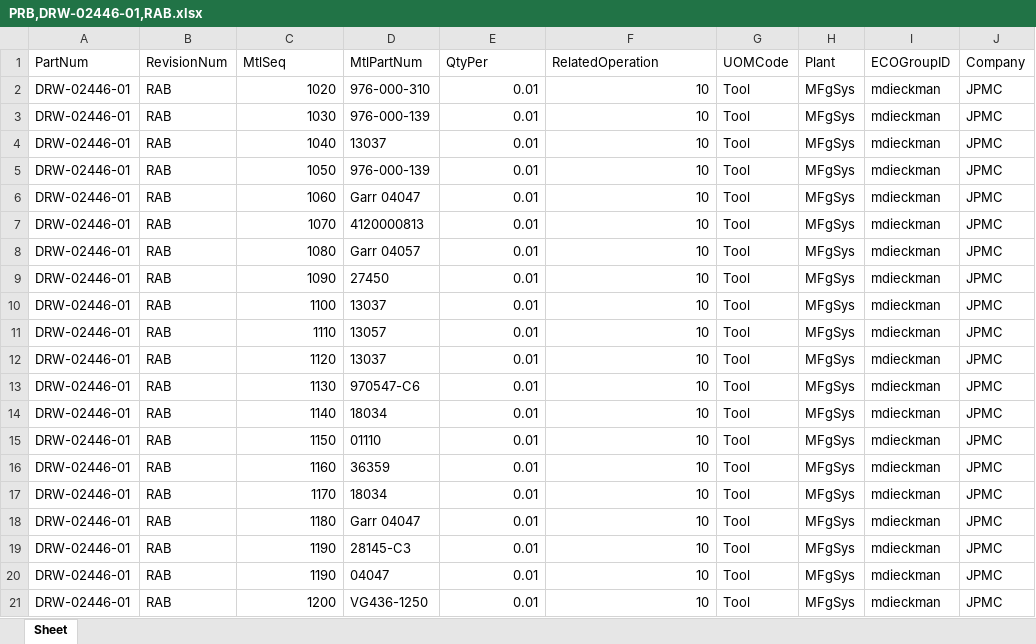
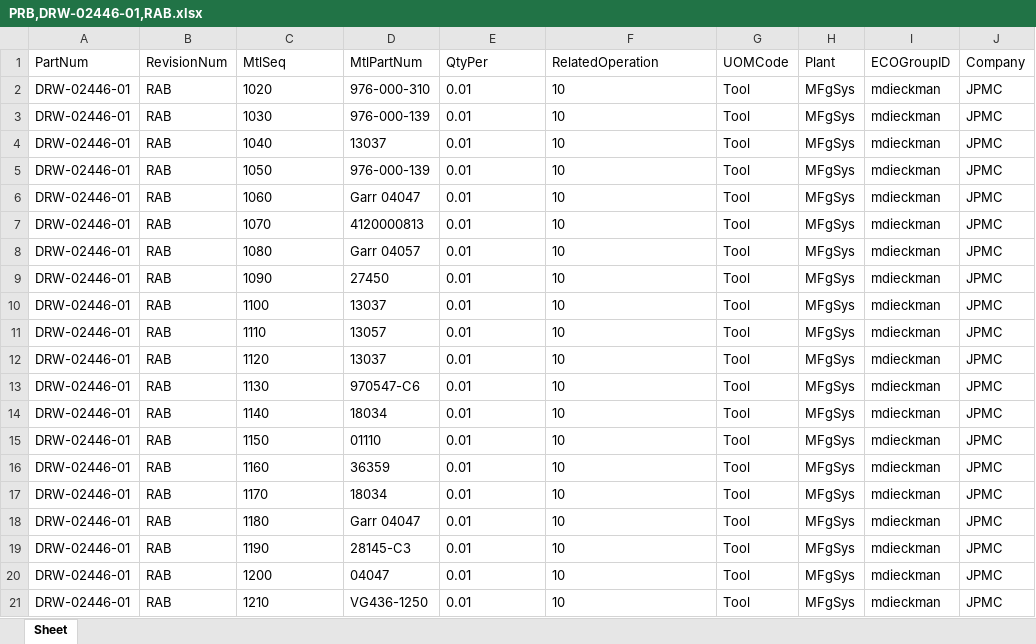
Before and after one commit to mikemogil/FinalVsCodeProject, an Excel workbook: PRB,DRW-02446-01,RAB.xlsx, sheet Sheet, drawn as a sheet; values as stored, in another font and other column widths than the file's, no borders; removed rows and columns are numbered as before the commit, all else as after; the diff names each change by its address in the sheet, - before the commit and + after, or states it on an @@ line.

```diff
--- a/PRB,DRW-02446-01,RAB.xlsx (sheet Sheet)
+++ b/PRB,DRW-02446-01,RAB.xlsx (sheet Sheet)
-C2:C19 alignment: right
+C2:C19 alignment: left
-E2:F19 alignment: right
+E2:F19 alignment: left
-row 20: DRW-02446-01 | RAB | 1190 | 04047 | 0.01 | 10 | Tool | MFgSys | mdieckman | JPMC
-C20 alignment: right
+C20 alignment: left
-D20 (MtlPartNum): VG436-1250
+D20 (MtlPartNum): 04047
-E20:F20 alignment: right
+E20:F20 alignment: left
+row 21: DRW-02446-01 | RAB | 1210 | VG436-1250 | 0.01 | 10 | Tool | MFgSys | mdieckman | JPMC
```
Also changed, not shown: JB,325-09103505-03,02.xlsx, JB,DRW-02446-01,RAB.xlsx, 8 other files.
